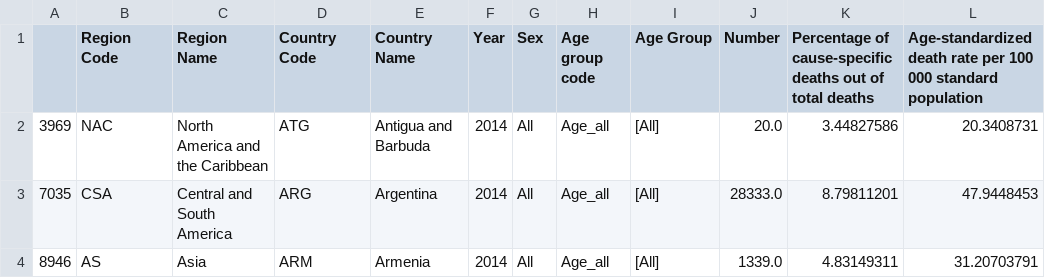
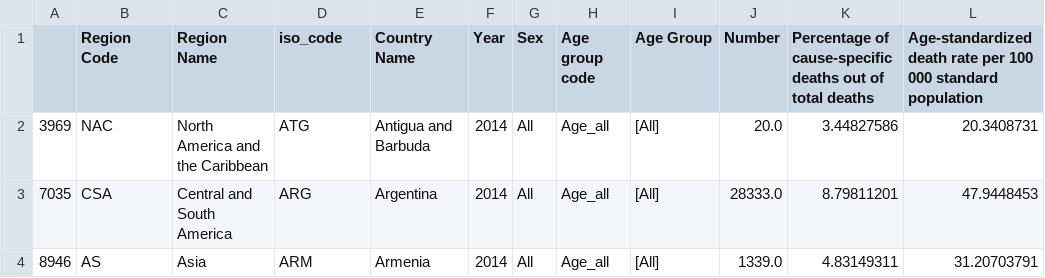
Before and after one commit to sebastian-power/depth-study, a CSV file: data/less_data.csv, drawn as a sheet; only a part is shown; the diff names each change by its address in the sheet, - before the commit and + after, or states it on an @@ line.

```diff
--- a/data/less_data.csv
+++ b/data/less_data.csv
-D1: Country Code
+D1: iso_code
```
Also changed, not shown: 1 other file.
